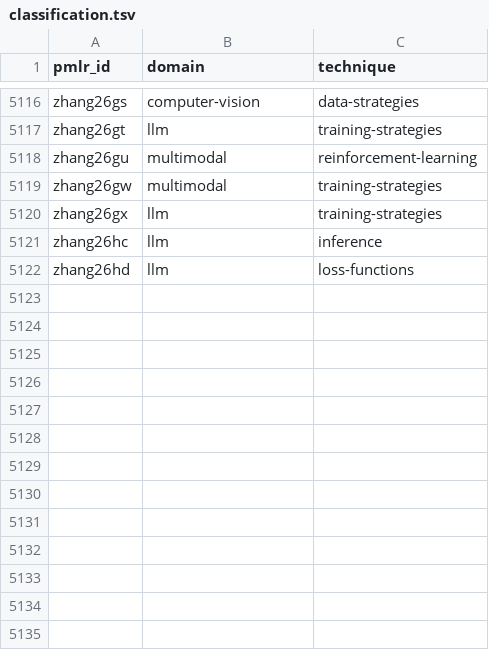
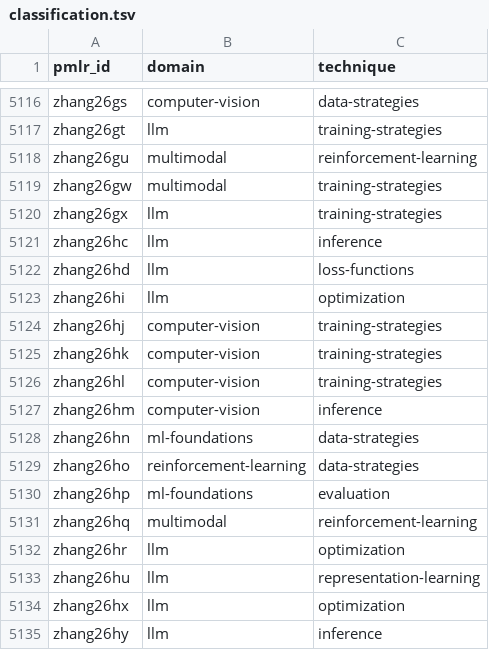
Before and after one commit to rascal-yang/Awesome-Research-Insights, a TSV file: conferences/icml-2026/classification.tsv, drawn as a sheet; only a part is shown, gaps mark what is left out.

Commit message:
Add provisional ICML 2026 cards 5952-5971

```diff
--- a/conferences/icml-2026/classification.tsv
+++ b/conferences/icml-2026/classification.tsv
@@ -5122 +5122,14 @@ zhang26hc	llm	inference
 zhang26hd	llm	loss-functions
+zhang26hi	llm	optimization
+zhang26hj	computer-vision	training-strategies
+zhang26hk	computer-vision	training-strategies
+zhang26hl	computer-vision	training-strategies
+zhang26hm	computer-vision	inference
+zhang26hn	ml-foundations	data-strategies
+zhang26ho	reinforcement-learning	data-strategies
+zhang26hp	ml-foundations	evaluation
+zhang26hq	multimodal	reinforcement-learning
+zhang26hr	llm	optimization
+zhang26hu	llm	representation-learning
+zhang26hx	llm	optimization
+zhang26hy	llm	inference
```
Also changed, not shown: 31 other files.
